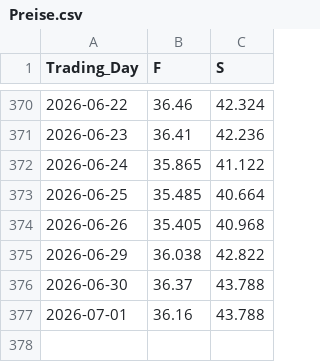
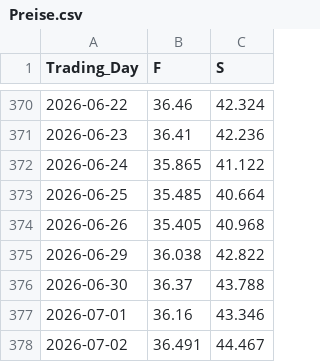
Before and after one commit to Economics-SP-V/Test, a CSV file: Produkte/Preise/Preise.csv, drawn as a sheet; only a part is shown, gaps mark what is left out.

```diff
--- a/Produkte/Preise/Preise.csv
+++ b/Produkte/Preise/Preise.csv
@@ -376,2 +376,3 @@ Trading_Day,F,S
 2026-06-30,36.37,43.788
-2026-07-01,36.16,43.788
+2026-07-01,36.16,43.346
+2026-07-02,36.491,44.467
```
Also changed, not shown: Produkte/Preise/KrPr.csv, 2 other files.
